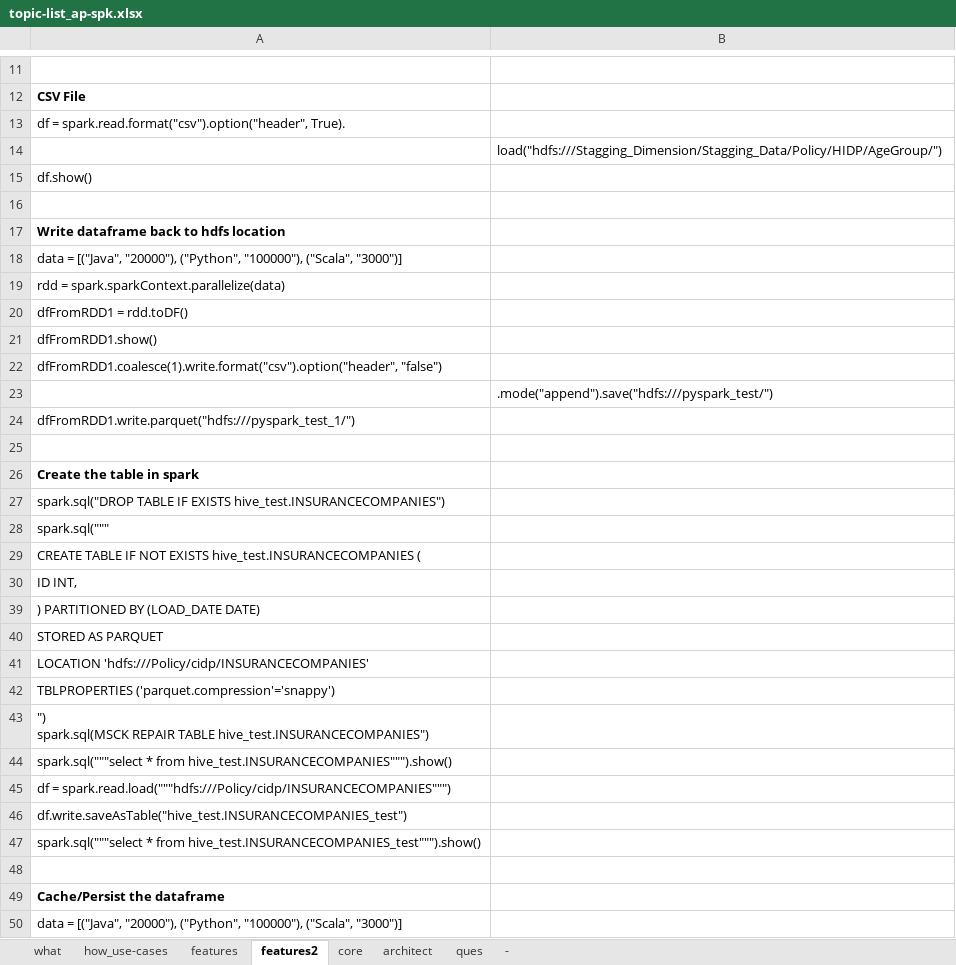
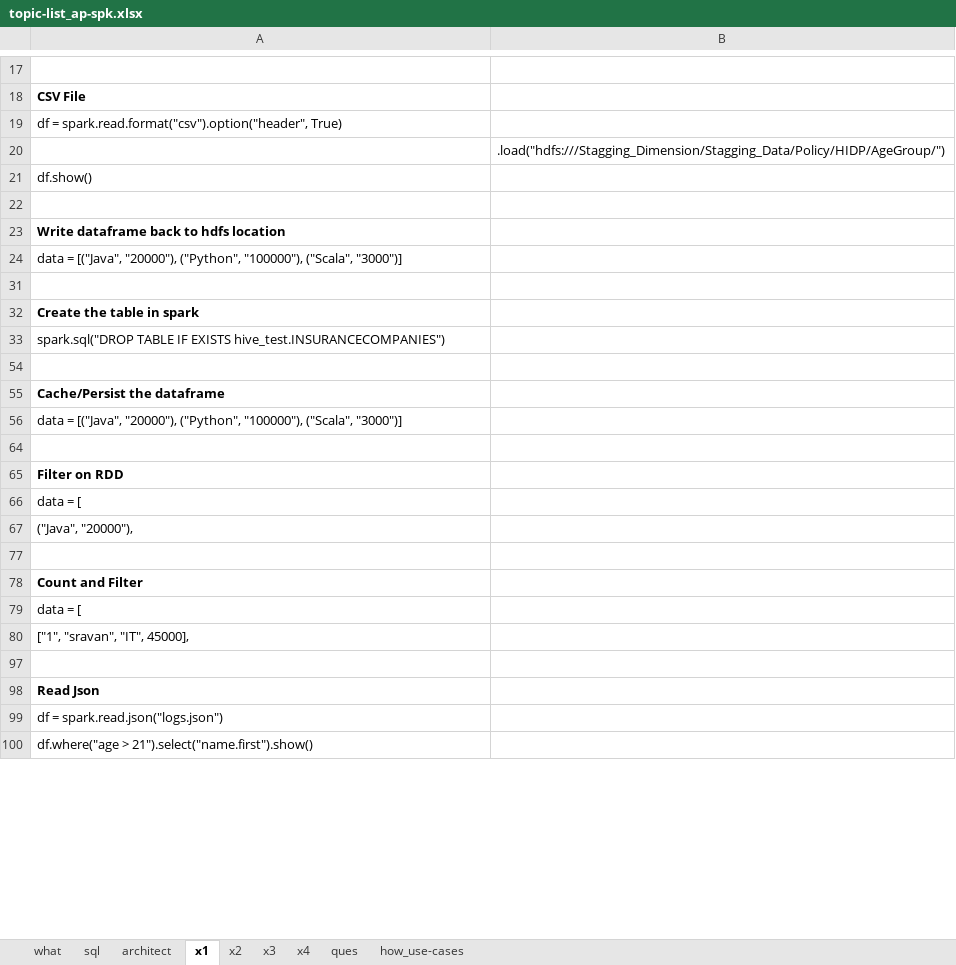
Before and after one commit to githcldev/node-refresh, an Excel workbook: p/ds_25/apache-spark/topic-list_ap-spk.xlsx, sheet x1, drawn as a sheet; only a part is shown, gaps mark what is left out; the shorter side is filled out with more unchanged rows; values as stored, in another font and other column widths than the file's, no borders; removed rows and columns are numbered as before the commit, all else as after; ↵ is a line break in a cell; the diff covers the shown part only; the diff names each change by its address in the sheet, - before the commit and + after, or states it on an @@ line.

Commit message:
More topics to spk, dtbrick, data factory

```diff
--- a/p/ds_25/apache-spark/topic-list_ap-spk.xlsx (sheet x1)
+++ b/p/ds_25/apache-spark/topic-list_ap-spk.xlsx (sheet x1)
-sheet tab: features
+sheet tab: sql
-sheet tab: features2
+sheet tab: x1
-sheet tab: core
+sheet tab: x2
-sheet tab: -
+sheet tab: x3
+sheet tab: x4
@@ sheet tab order changed: what | sql | architect | x1 | x2 | x3 | x4 | ques | how_use-cases @@
-A19: …= spark.read.format("csv").option("header", True).
+A19: …= spark.read.format("csv").option("header", True)
-B20: load("hdfs:///Stagging_Dimension/Stagging_Data/Policy/HIDP/AgeGroup/")
+B20: .load("hdfs:///Stagging_Dimension/Stagging_Data/Policy/HIDP/AgeGroup/")
@@ row 19 hidden: rdd = spark.sparkContext.parallelize(data) @@
@@ row 20 hidden: dfFromRDD1 = rdd.toDF() @@
@@ row 21 hidden: dfFromRDD1.show() @@
@@ row 22 hidden: dfFromRDD1.coalesce(1).write.format("csv").option("header", "false") @@
@@ row 23 hidden:  | .mode("append").save("hdfs:///pyspark_test/") @@
@@ row 24 hidden: dfFromRDD1.write.parquet("hdfs:///pyspark_test_1/") @@
@@ row 28 hidden: spark.sql(""" @@
@@ row 29 hidden: CREATE TABLE IF NOT EXISTS hive_test.INSURANCECOMPANIES ( @@
@@ row 30 hidden: ID INT, @@
@@ row 39 hidden: ) PARTITIONED BY (LOAD_DATE DATE) @@
@@ row 40 hidden: STORED AS PARQUET @@
@@ row 41 hidden: LOCATION 'hdfs:///Policy/cidp/INSURANCECOMPANIES' @@
@@ row 42 hidden: TBLPROPERTIES ('parquet.compression'='snappy') @@
@@ row 43 hidden: ") ↵ spark.sql(MSCK REPAIR TABLE hive_test.INSURANCECOMPANIES") @@
@@ row 44 hidden: spark.sql("""select * from hive_test.INSURANCECOMPANIES""").show() @@
@@ row 45 hidden: df = spark.read.load("""hdfs:///Policy/cidp/INSURANCECOMPANIES""") @@
@@ row 46 hidden: df.write.saveAsTable("hive_test.INSURANCECOMPANIES_test") @@
@@ row 47 hidden: spark.sql("""select * from hive_test.INSURANCECOMPANIES_test""").show() @@
```
Also changed, not shown: 11 added rows, 2 removed rows and 30 hidden or unhidden rows elsewhere in this sheet, sheet architect, sheet what, sheet how_use-cases, sheet sql, sheet x3, charts or pictures, 4 other files.
